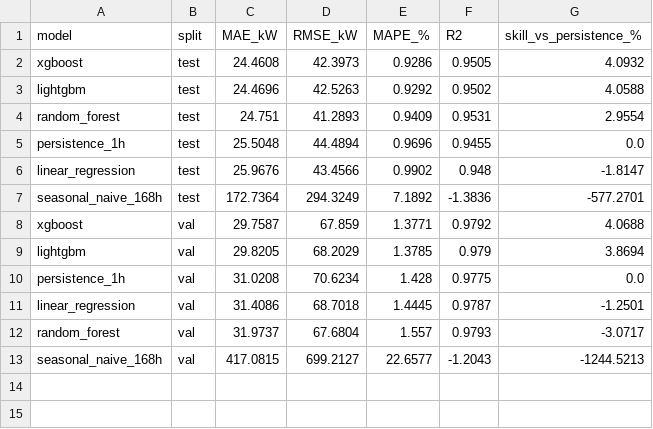
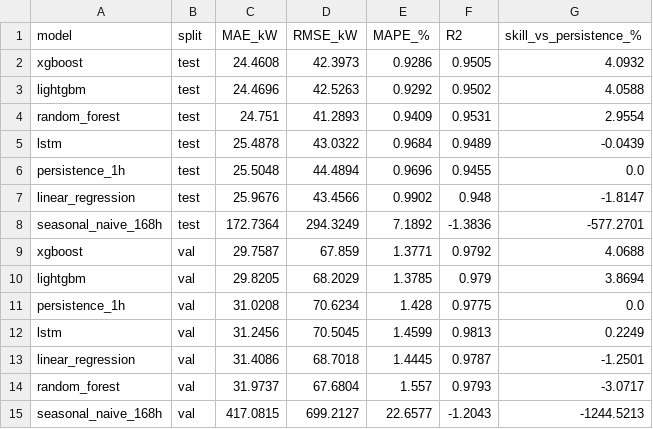
Before and after one commit to farhanxansari/greendc-intelligence, a CSV file: docs/results/forecast_metrics_h1.csv, drawn as a sheet.

```diff
--- a/docs/results/forecast_metrics_h1.csv
+++ b/docs/results/forecast_metrics_h1.csv
@@ -4,2 +4,3 @@ lightgbm,test,24.4696,42.5263,0.9292,0.9502,4.0588
 random_forest,test,24.751,41.2893,0.9409,0.9531,2.9554
+lstm,test,25.4878,43.0322,0.9684,0.9489,-0.0439
 persistence_1h,test,25.5048,44.4894,0.9696,0.9455,0.0
@@ -10,2 +11,3 @@ lightgbm,val,29.8205,68.2029,1.3785,0.979,3.8694
 persistence_1h,val,31.0208,70.6234,1.428,0.9775,0.0
+lstm,val,31.2456,70.5045,1.4599,0.9813,0.2249
 linear_regression,val,31.4086,68.7018,1.4445,0.9787,-1.2501
```
Also changed, not shown: docs/results/forecast_metrics_h24.csv, 6 other files.
